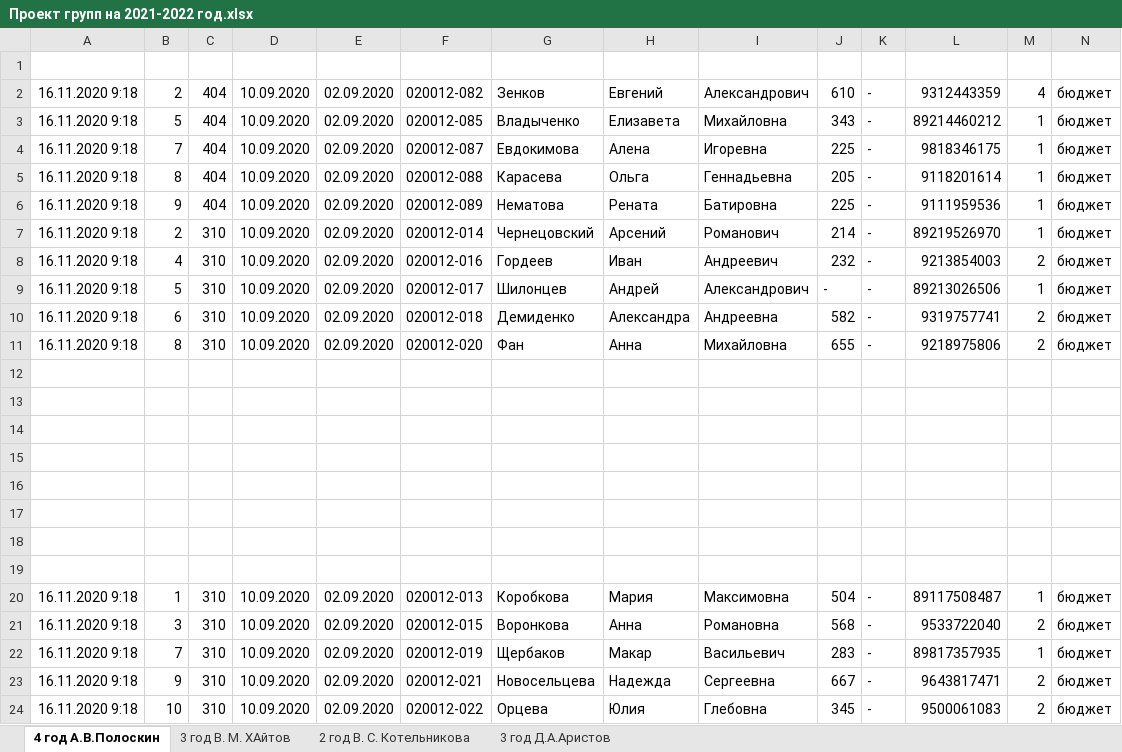
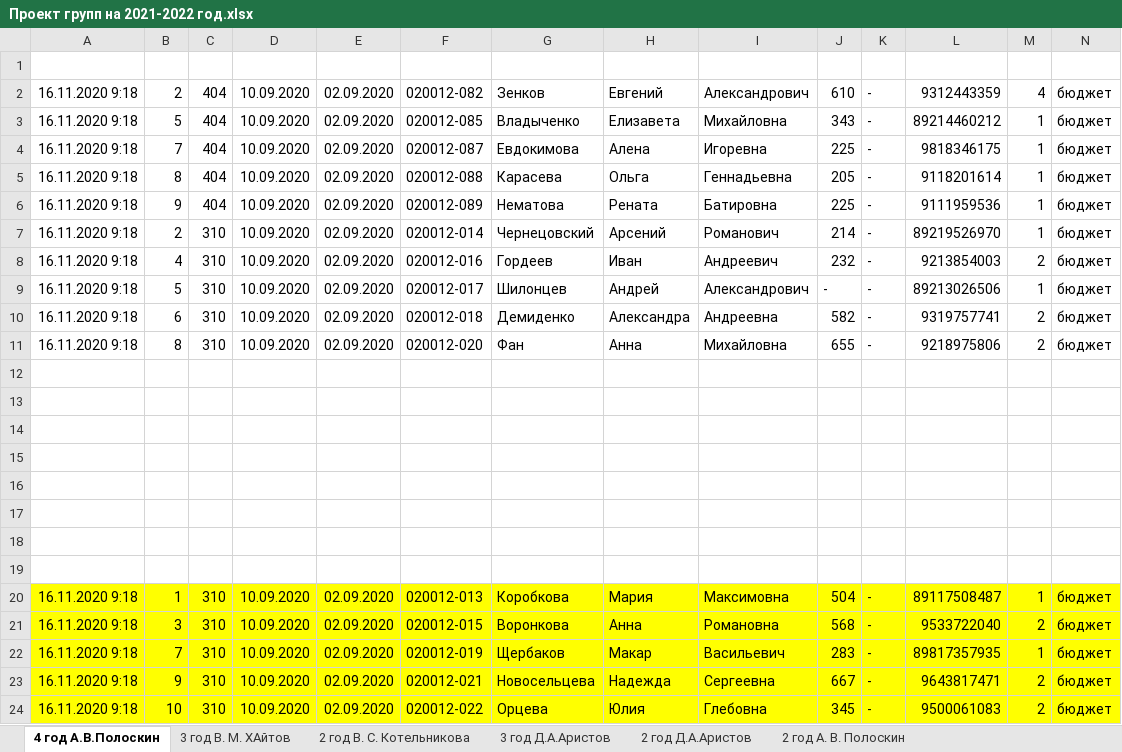
Before and after one commit to polydora/Lab-processings, an Excel workbook: Официальные группы/Проект групп на 2021-2022 год.xlsx, sheet 4 год А.В.Полоскин, drawn as a sheet; only a part is shown; values as stored, in another font and other column widths than the file's, no borders; the diff covers the shown part only; the diff names each change by its address in the sheet, - before the commit and + after, or states it on an @@ line.

```diff
--- a/Официальные группы/Проект групп на 2021-2022 год.xlsx (sheet 4 год А.В.Полоскин)
+++ b/Официальные группы/Проект групп на 2021-2022 год.xlsx (sheet 4 год А.В.Полоскин)
+sheet tab: 2 год Д.А.Аристов
+sheet tab: 2 год А. В. Полоскин
-A20:N24 fill: none
+A20:N24 fill: #FFFF00
```
Also changed, not shown: cell formats elsewhere in this sheet, sheet 3 год В. М. ХАйтов, sheet 2 год В. С. Котельникова, Exp2021/Протоколы наблюдений и описаний Лето 2021.xlsx, PROGRAM/R generation of KTP/Teaching_group_set_up.xlsx, 14 other files.
